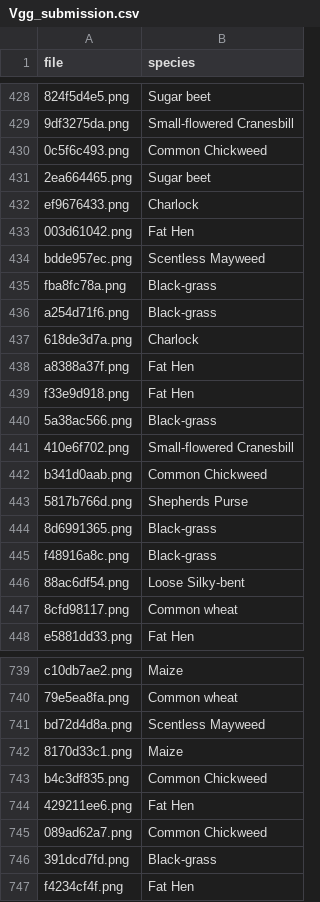
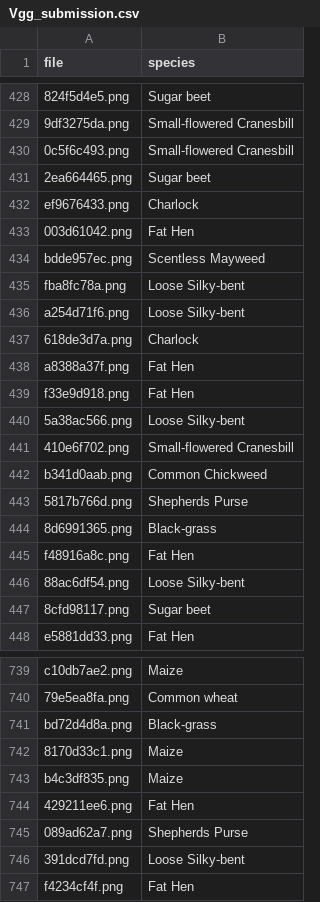
Before and after one commit to BerkinChen/Seedings_Classification, a CSV file: submission/Vgg_submission.csv, drawn as a sheet; only a part is shown, gaps mark what is left out; the diff covers the shown part only; the diff names each change by its address in the sheet, - before the commit and + after, or states it on an @@ line.

```diff
--- a/submission/Vgg_submission.csv
+++ b/submission/Vgg_submission.csv
-B430 (species): Common Chickweed
+B430 (species): Small-flowered Cranesbill
-B435:B436 (species): Black-grass
+B435:B436 (species): Loose Silky-bent
-B440 (species): Black-grass
+B440 (species): Loose Silky-bent
-B445 (species): Black-grass
+B445 (species): Fat Hen
-B447 (species): Common wheat
+B447 (species): Sugar beet
-B741 (species): Scentless Mayweed
+B741 (species): Black-grass
-B743 (species): Common Chickweed
+B743 (species): Maize
-B745 (species): Common Chickweed
+B745 (species): Shepherds Purse
-B746 (species): Black-grass
+B746 (species): Loose Silky-bent
```
Also changed, not shown: 121 edited cells elsewhere in this file, submission/Vgg_dropout_submission.csv.
